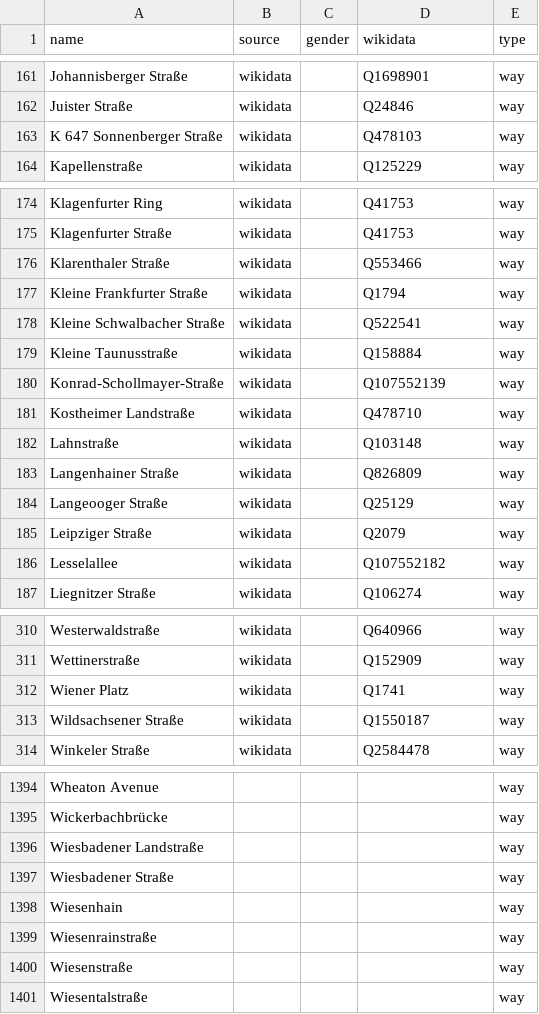
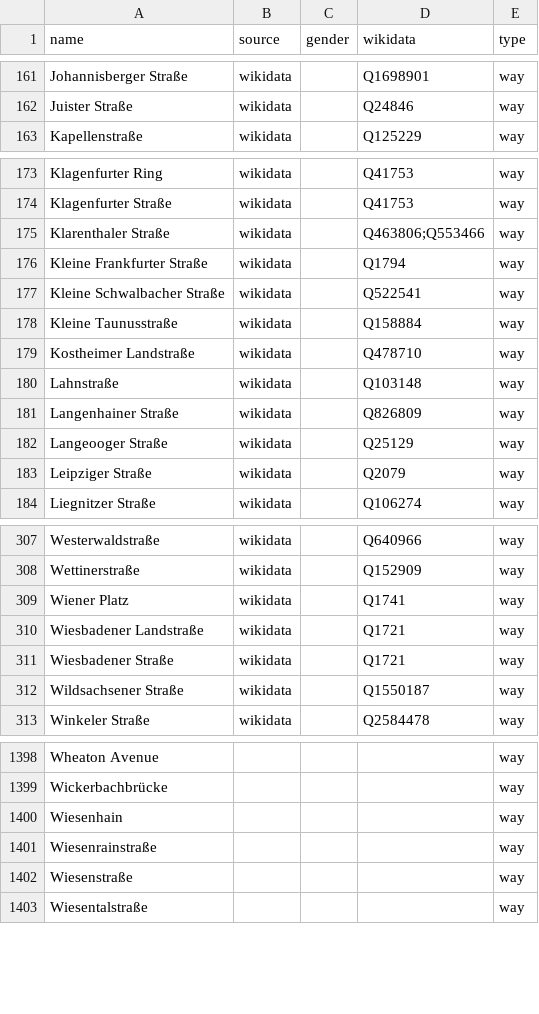
Before and after one commit to EqualStreetNames/equalstreetnames-wiesbaden, a CSV file: data/other.csv, drawn as a sheet; only a part is shown, gaps mark what is left out; removed rows and columns are numbered as before the commit, all else as after; the diff covers the shown part only; the diff names each change by its address in the sheet, - before the commit and + after, or states it on an @@ line.

```diff
--- a/data/other.csv
+++ b/data/other.csv
-row 163: K 647 Sonnenberger Straße | wikidata |  | Q478103 | way
-D175 (wikidata): Q553466
+D175 (wikidata): Q463806;Q553466
-row 180: Konrad-Schollmayer-Straße | wikidata |  | Q107552139 | way
-row 186: Lesselallee | wikidata |  | Q107552182 | way
+row 310: Wiesbadener Landstraße | wikidata |  | Q1721 | way
+row 311: Wiesbadener Straße | wikidata |  | Q1721 | way
-row 1396: Wiesbadener Landstraße |  |  |  | way
-row 1397: Wiesbadener Straße |  |  |  | way
```
Also changed, not shown: 11 added rows, 6 removed rows and 1 edited cell elsewhere in this file, data.csv, data/gender.csv, 4 other files.
